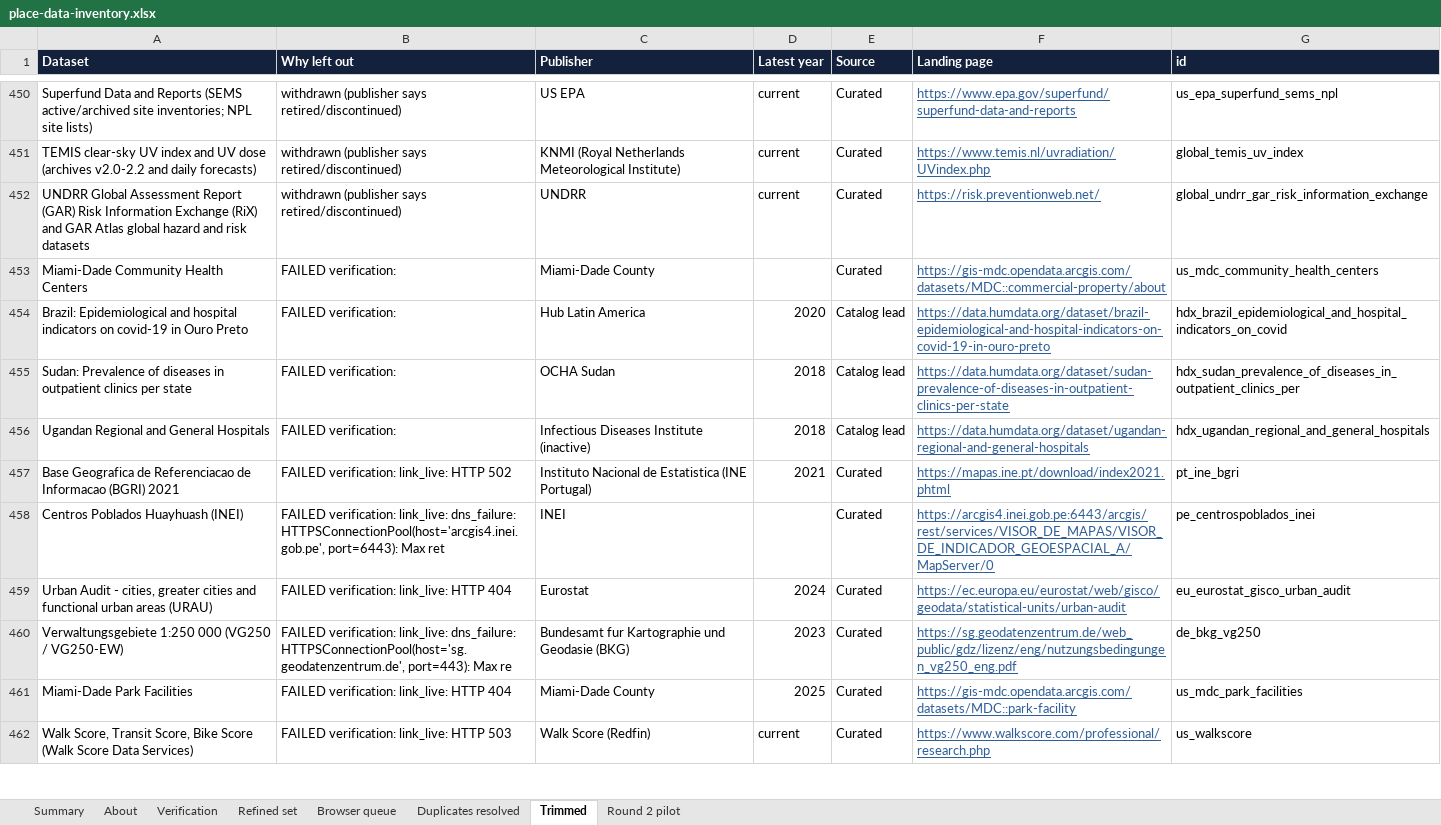
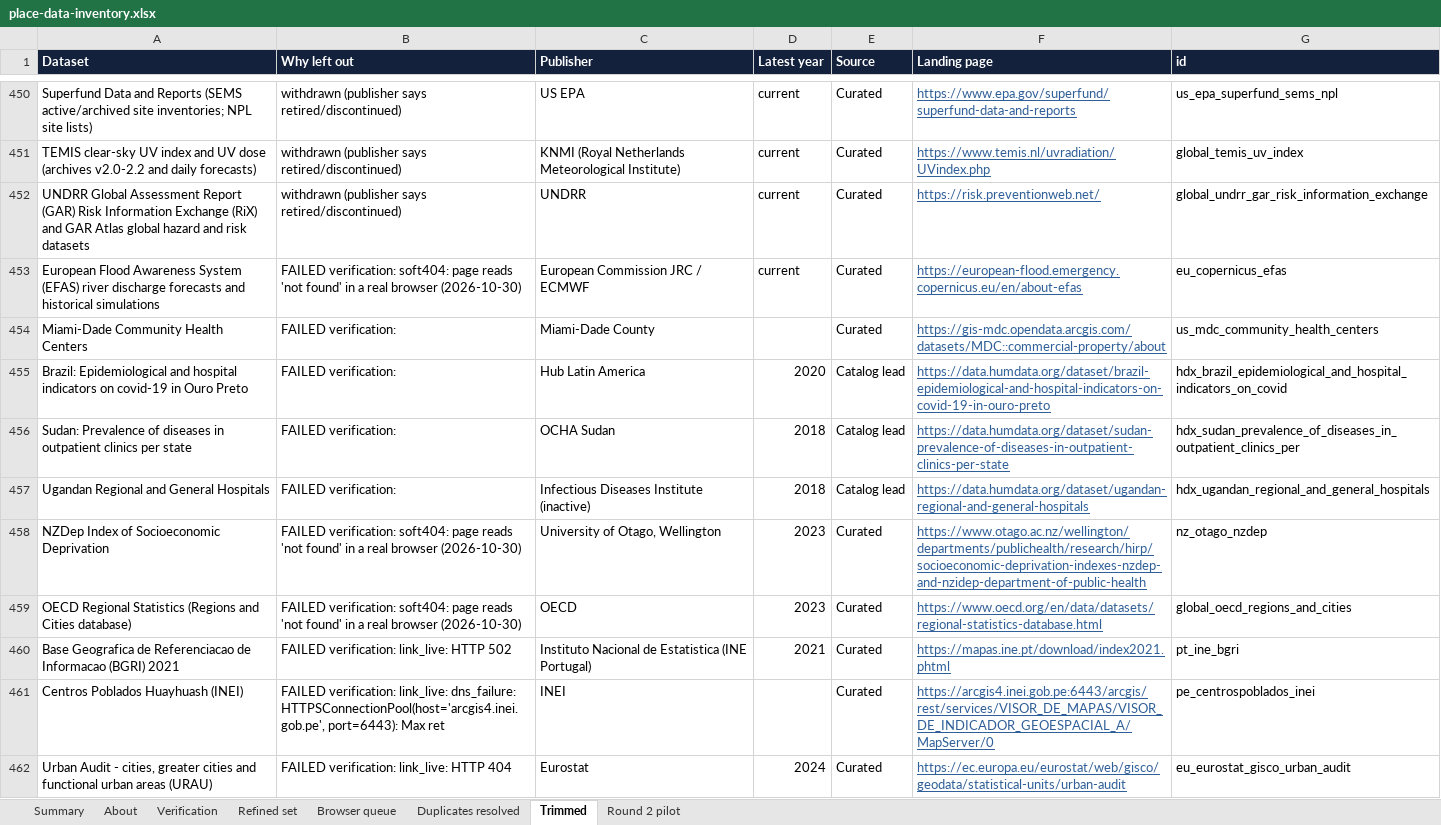
Before and after one commit to OHDSI/GIS, an Excel workbook: exploration/place-data-inventory/place-data-inventory.xlsx, sheet Trimmed, drawn as a sheet; only a part is shown, gaps mark what is left out; the shorter side is filled out with more unchanged rows; values as stored, in another font and other column widths than the file's, no borders; the diff names each change by its address in the sheet, - before the commit and + after, or states it on an @@ line.

```diff
--- a/exploration/place-data-inventory/place-data-inventory.xlsx (sheet Trimmed)
+++ b/exploration/place-data-inventory/place-data-inventory.xlsx (sheet Trimmed)
+row 453: European Flood Awareness System (EFAS) river discharge forecasts and historical simulations | FAILED verification: soft404: page reads 'not found' in a real browser (2026-10-30) | European Commission JRC / ECMWF | current | Curated | https://european-flood.emergency.copernicus.eu/en/about-efas | eu_copernicus_efas
+row 458: NZDep Index of Socioeconomic Deprivation | FAILED verification: soft404: page reads 'not found' in a real browser (2026-10-30) | University of Otago, Wellington | 2023 | Curated | https://www.otago.ac.nz/wellington/departments/publichealth/research/hirp/socioeconomic-deprivation-indexes-nzdep-and-nzidep-department-of-public-health | nz_otago_nzdep
+row 459: OECD Regional Statistics (Regions and Cities database) | FAILED verification: soft404: page reads 'not found' in a real browser (2026-10-30) | OECD | 2023 | Curated | https://www.oecd.org/en/data/datasets/regional-statistics-database.html | global_oecd_regions_and_cities
```
Also changed, not shown: sheet Refined set, sheet Verification, sheet Summary, sheet About, 10 other files.
